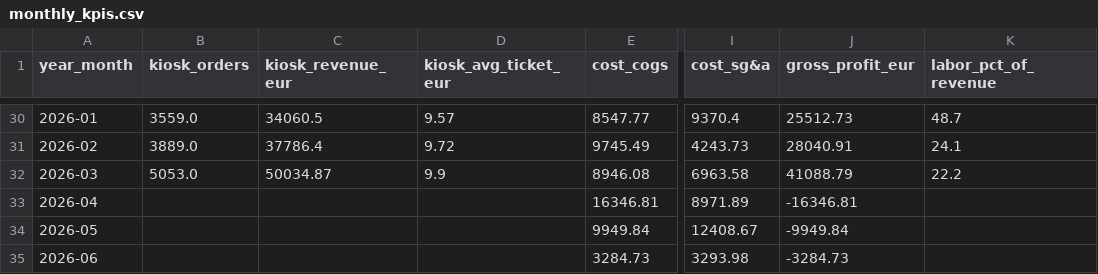
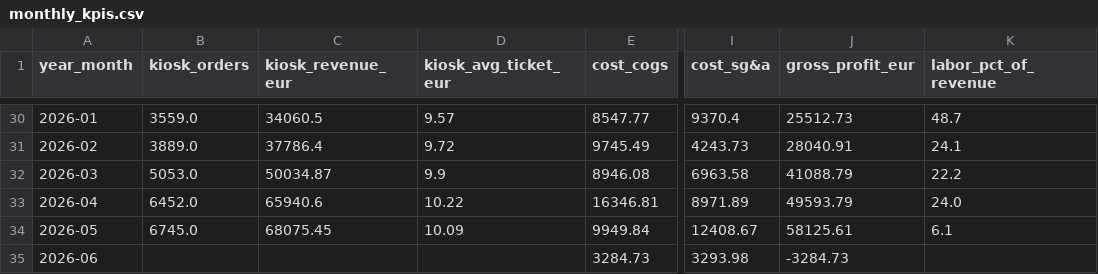
Before and after one commit to chernovluchprod-netizen/Lera-Matcha, a CSV file: Dashboard Data/monthly_kpis.csv, drawn as a sheet; only a part is shown, gaps mark what is left out; the diff names each change by its address in the sheet, - before the commit and + after, or states it on an @@ line.

```diff
--- a/Dashboard Data/monthly_kpis.csv
+++ b/Dashboard Data/monthly_kpis.csv
-B33 (kiosk_orders): (empty)
+B33 (kiosk_orders): 6452.0
-C33 (kiosk_revenue_eur): (empty)
+C33 (kiosk_revenue_eur): 65940.6
-D33 (kiosk_avg_ticket_eur): (empty)
+D33 (kiosk_avg_ticket_eur): 10.22
-J33 (gross_profit_eur): -16346.81
+J33 (gross_profit_eur): 49593.79
-K33 (labor_pct_of_revenue): (empty)
+K33 (labor_pct_of_revenue): 24.0
-B34 (kiosk_orders): (empty)
+B34 (kiosk_orders): 6745.0
-C34 (kiosk_revenue_eur): (empty)
+C34 (kiosk_revenue_eur): 68075.45
-D34 (kiosk_avg_ticket_eur): (empty)
+D34 (kiosk_avg_ticket_eur): 10.09
-J34 (gross_profit_eur): -9949.84
+J34 (gross_profit_eur): 58125.61
-K34 (labor_pct_of_revenue): (empty)
+K34 (labor_pct_of_revenue): 6.1
```
Also changed, not shown: 14 other files.
